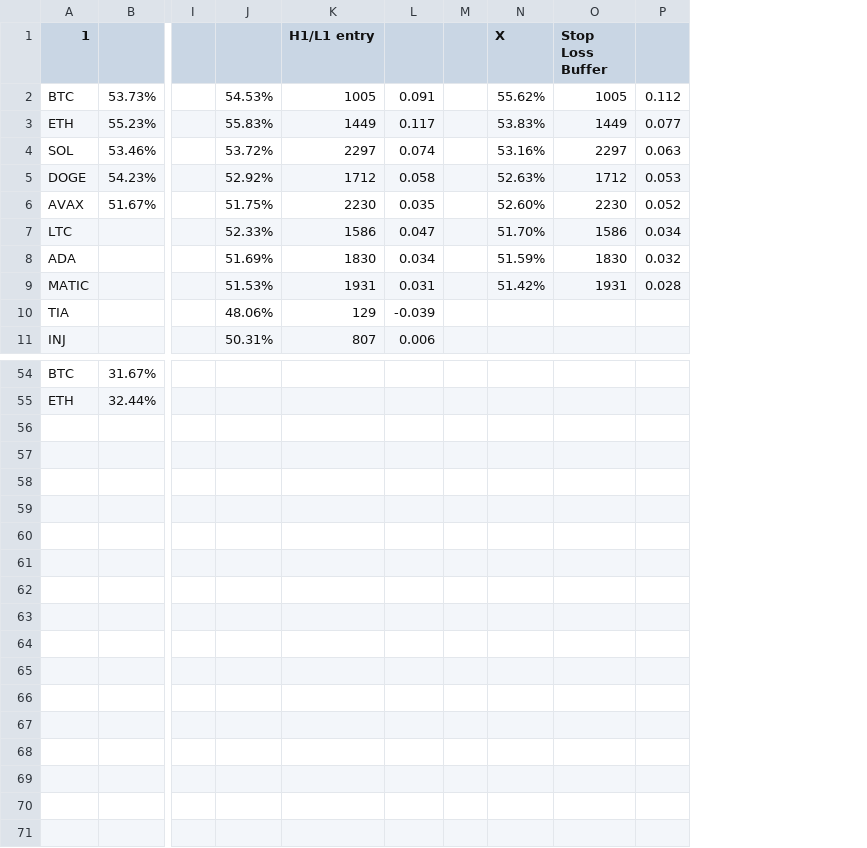
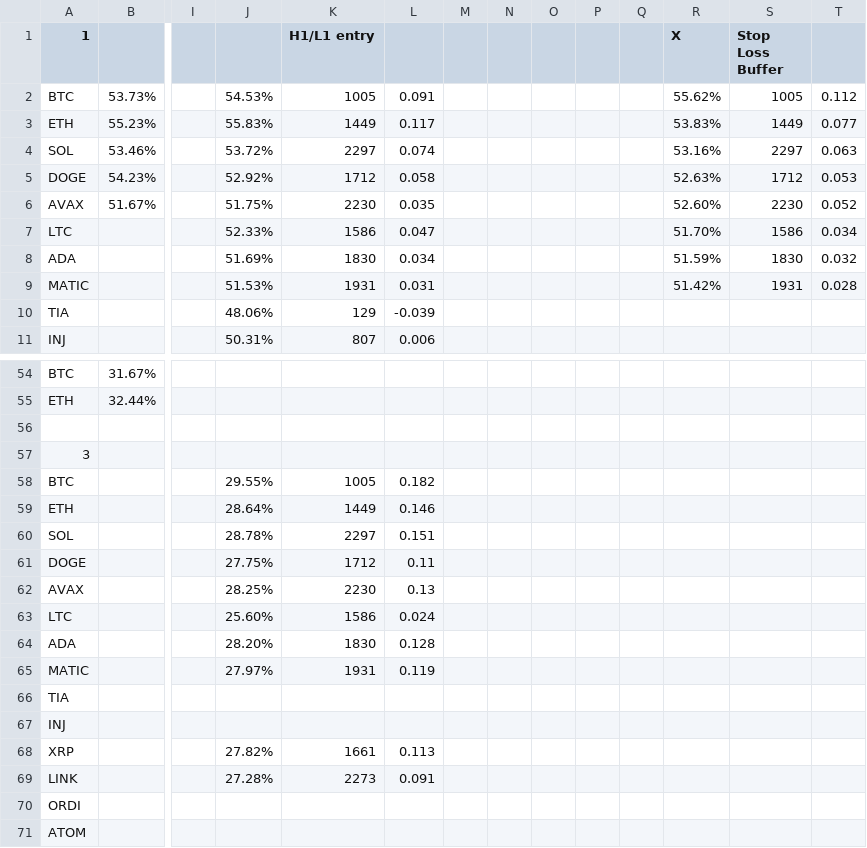
Before and after one commit to shurman/crypto-trading-bot-go, a CSV file: result.csv, drawn as a sheet; only a part is shown, gaps mark what is left out; rows hold the shown columns only; the diff names each change by its address in the sheet, - before the commit and + after, or states it on an @@ line.

```diff
--- a/result.csv
+++ b/result.csv
+column N, empty
+column O, empty
+column P, empty
+column Q, empty
+row 56: (empty)
+row 57: 3
+row 58: BTC |  |  | 29.55% | 1005 | 0.182
+row 59: ETH |  |  | 28.64% | 1449 | 0.146
+row 60: SOL |  |  | 28.78% | 2297 | 0.151
+row 61: DOGE |  |  | 27.75% | 1712 | 0.11
+row 62: AVAX |  |  | 28.25% | 2230 | 0.13
+row 63: LTC |  |  | 25.60% | 1586 | 0.024
+row 64: ADA |  |  | 28.20% | 1830 | 0.128
+row 65: MATIC |  |  | 27.97% | 1931 | 0.119
+row 66: TIA
+row 67: INJ
+row 68: XRP |  |  | 27.82% | 1661 | 0.113
+row 69: LINK |  |  | 27.28% | 2273 | 0.091
+row 70: ORDI
+row 71: ATOM
```
Also changed, not shown: 2 other files.
